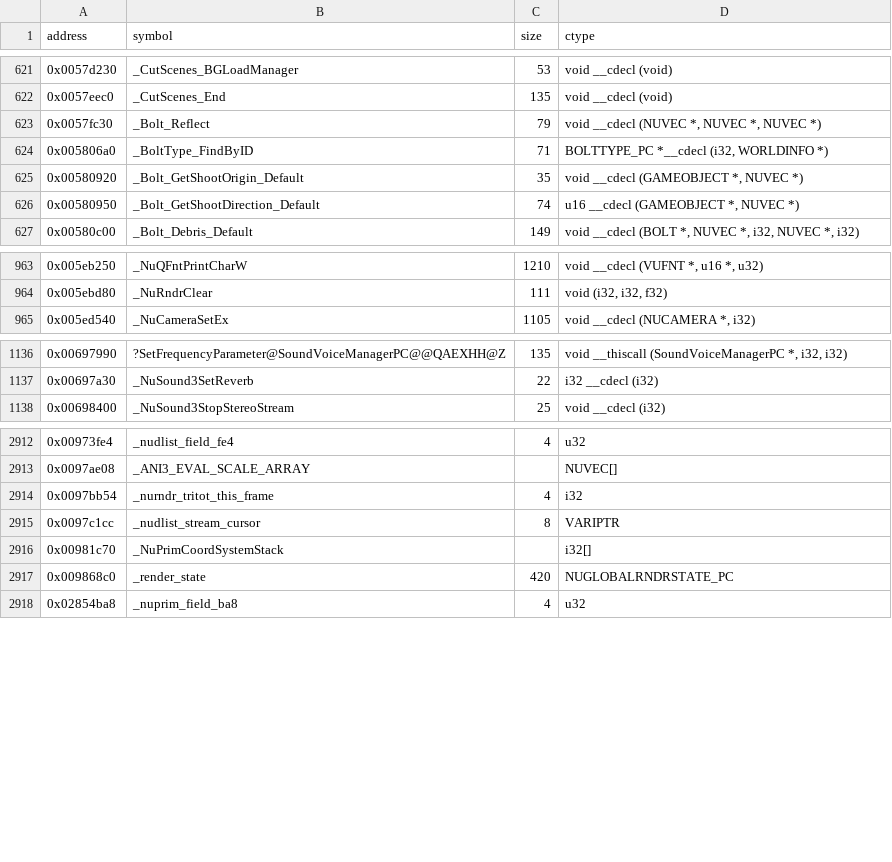
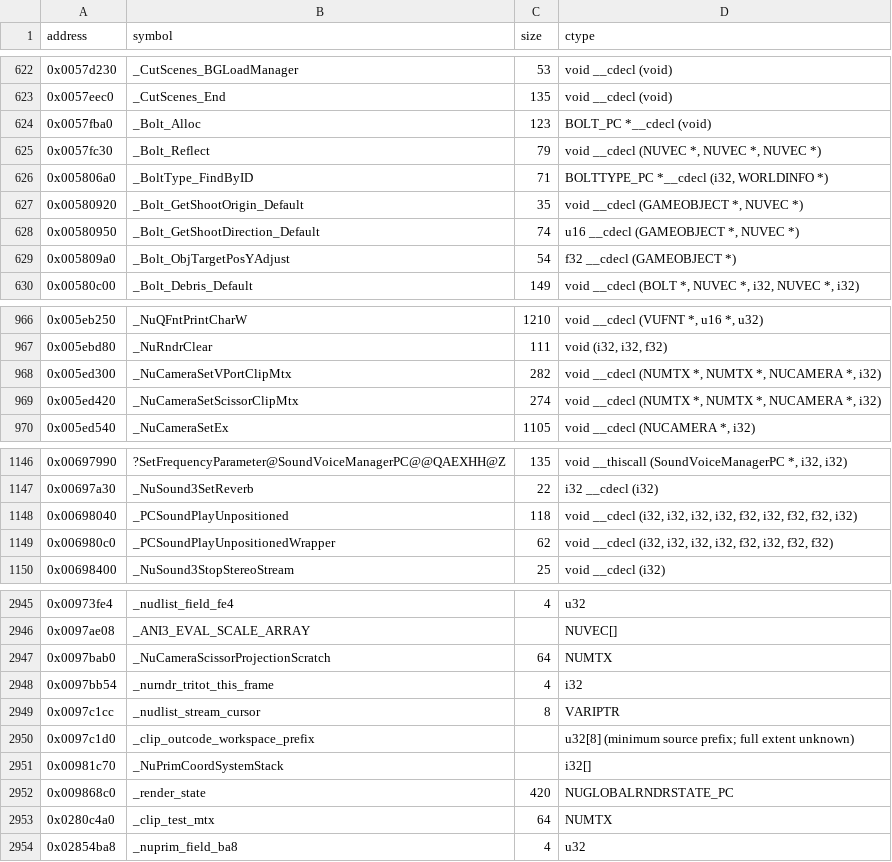
Before and after one commit to opensagadev/saga-pc, a CSV file: config/symbols.csv, drawn as a sheet; only a part is shown, gaps mark what is left out; the diff covers the shown part only.

```diff
--- a/config/symbols.csv
+++ b/config/symbols.csv
@@ -622,2 +623,3 @@ address    , symbol                                                         , si
 0x0057eec0 , _CutScenes_End                                                 , 135   , void __cdecl (void)
+0x0057fba0 , _Bolt_Alloc                                                    , 123   , BOLT_PC *__cdecl (void)
 0x0057fc30 , _Bolt_Reflect                                                  , 79    , "void __cdecl (NUVEC *, NUVEC *, NUVEC *)"
@@ -626,2 +628,3 @@ address    , symbol                                                         , si
 0x00580950 , _Bolt_GetShootDirection_Default                                , 74    , "u16 __cdecl (GAMEOBJECT *, NUVEC *)"
+0x005809a0 , _Bolt_ObjTargetPosYAdjust                                      , 54    , f32 __cdecl (GAMEOBJECT *)
 0x00580c00 , _Bolt_Debris_Default                                           , 149   , "void __cdecl (BOLT *, NUVEC *, i32, NUVEC *, i32)"
@@ -964,2 +967,4 @@ address    , symbol                                                         , si
 0x005ebd80 , _NuRndrClear                                                   , 111   , "void (i32, i32, f32)"
+0x005ed300 , _NuCameraSetVPortClipMtx                                       , 282   , "void __cdecl (NUMTX *, NUMTX *, NUCAMERA *, i32)"
+0x005ed420 , _NuCameraSetScissorClipMtx                                     , 274   , "void __cdecl (NUMTX *, NUMTX *, NUCAMERA *, i32)"
 0x005ed540 , _NuCameraSetEx                                                 , 1105  , "void __cdecl (NUCAMERA *, i32)"
@@ -1137,2 +1147,4 @@ address    , symbol                                                         , si
 0x00697a30 , _NuSound3SetReverb                                             , 22    , i32 __cdecl (i32)
+0x00698040 , _PCSoundPlayUnpositioned                                       , 118   , "void __cdecl (i32, i32, i32, i32, f32, i32, f32, f32, i32)"
+0x006980c0 , _PCSoundPlayUnpositionedWrapper                                , 62    , "void __cdecl (i32, i32, i32, i32, f32, i32, f32, f32)"
 0x00698400 , _NuSound3StopStereoStream                                      , 25    , void __cdecl (i32)
@@ -2913,6 +2946,9 @@ address    , symbol                                                         , si
 0x0097ae08 , _ANI3_EVAL_SCALE_ARRAY                                         ,       , NUVEC[]
+0x0097bab0 , _NuCameraScissorProjectionScratch                              , 64    , NUMTX
 0x0097bb54 , _nurndr_tritot_this_frame                                      , 4     , i32
 0x0097c1cc , _nudlist_stream_cursor                                         , 8     , VARIPTR
+0x0097c1d0 , _clip_outcode_workspace_prefix                                 ,       , u32[8] (minimum source prefix; full extent unknown)
 0x00981c70 , _NuPrimCoordSystemStack                                        ,       , i32[]
 0x009868c0 , _render_state                                                  , 420   , NUGLOBALRNDRSTATE_PC
+0x0280c4a0 , _clip_test_mtx                                                 , 64    , NUMTX
 0x02854ba8 , _nuprim_field_ba8                                              , 4     , u32
```
Also changed, not shown: 30 added rows and 3 edited cells elsewhere in this file, 13 other files.
